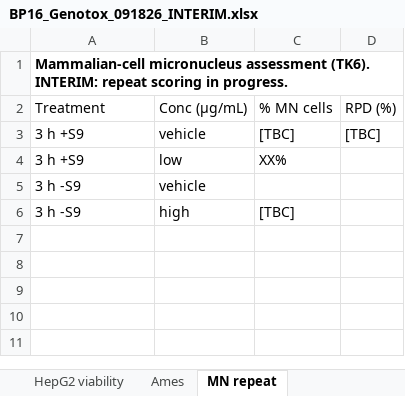
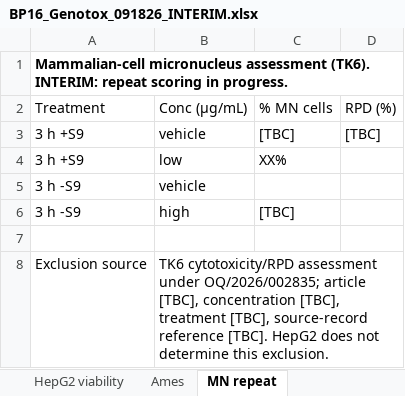
Before and after one commit to 60xAI/portco-mock-dataset, an Excel workbook: output/heldback_firm_G/OsterquillData/Studies/OT-26-S0177/Raw_Observations/Interim/BP16_Genotox_091826_INTERIM.xlsx, sheet MN repeat, drawn as a sheet; values as stored, in another font and other column widths than the file's, no borders; the diff names each change by its address in the sheet, - before the commit and + after, or states it on an @@ line.

```diff
--- a/output/heldback_firm_G/OsterquillData/Studies/OT-26-S0177/Raw_Observations/Interim/BP16_Genotox_091826_INTERIM.xlsx (sheet MN repeat)
+++ b/output/heldback_firm_G/OsterquillData/Studies/OT-26-S0177/Raw_Observations/Interim/BP16_Genotox_091826_INTERIM.xlsx (sheet MN repeat)
+row 7: (empty)
+row 8: Exclusion source | TK6 cytotoxicity/RPD assessment under OQ/2026/002835; article [TBC], concentration [TBC], treatment [TBC], source-record reference [TBC]. HepG2 does not determine this exclusion.
```
Also changed, not shown: sheet Summary, sheet Ames, 1 other file.
